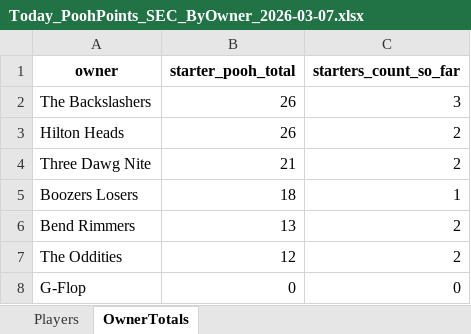
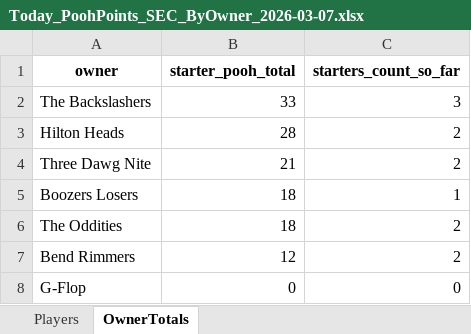
Before and after one commit to hal9000moncrief-dotcom/Pooh-League, an Excel workbook: docs/Today_PoohPoints_SEC_ByOwner_2026-03-07.xlsx, sheet OwnerTotals, drawn as a sheet; values as stored, in another font and other column widths than the file's, no borders; removed rows and columns are numbered as before the commit, all else as after; the diff names each change by its address in the sheet, - before the commit and + after, or states it on an @@ line.

Commit message:
Pooh Points: normal 20260307

```diff
--- a/docs/Today_PoohPoints_SEC_ByOwner_2026-03-07.xlsx (sheet OwnerTotals)
+++ b/docs/Today_PoohPoints_SEC_ByOwner_2026-03-07.xlsx (sheet OwnerTotals)
-B2 (starter_pooh_total): 26
+B2 (starter_pooh_total): 33
-B3 (starter_pooh_total): 26
+B3 (starter_pooh_total): 28
-row 6: Bend Rimmers | 13 | 2
-B6 (starter_pooh_total): 12
+B6 (starter_pooh_total): 18
+row 7: Bend Rimmers | 12 | 2
```
Also changed, not shown: sheet Players, 3 other files.
